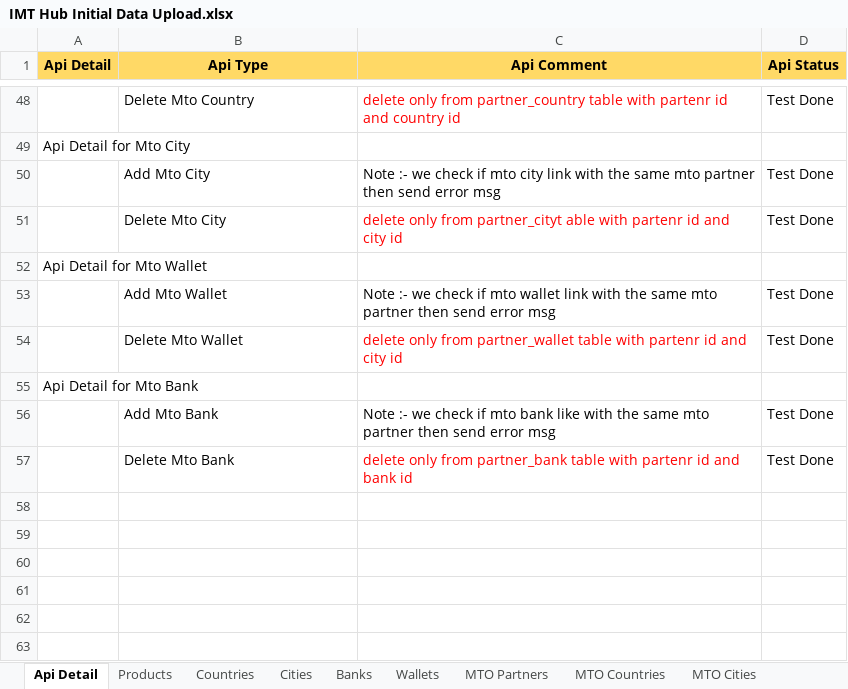
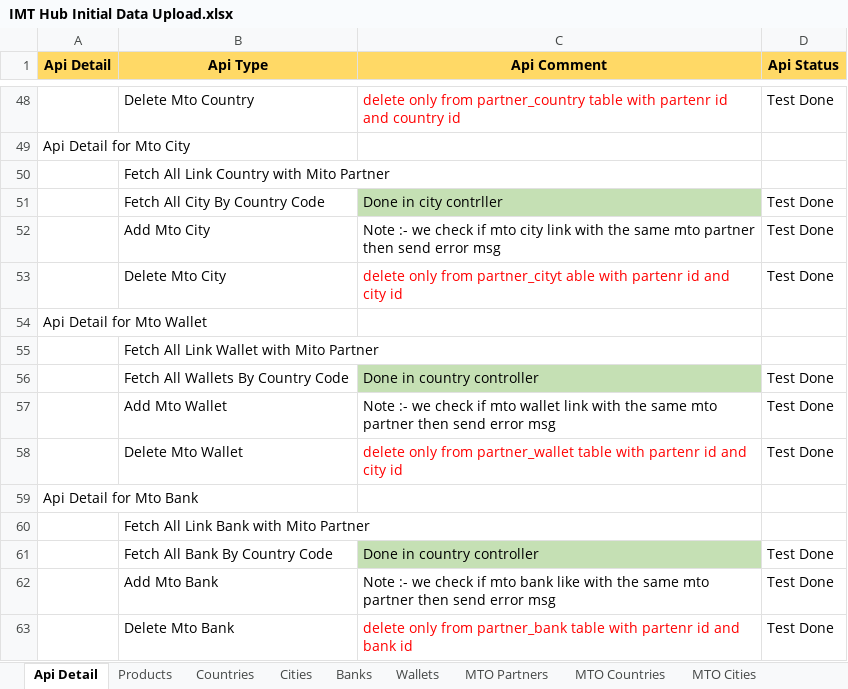
Before and after one commit to NABEEL-AHMED-JAMIL/imrh, an Excel workbook: extra deatil/IMT Hub Initial Data Upload.xlsx, sheet Api Detail, drawn as a sheet; only a part is shown, gaps mark what is left out; values as stored, in another font and other column widths than the file's, no borders; the diff names each change by its address in the sheet, - before the commit and + after, or states it on an @@ line.

Commit message:
mto city, bank, wallet fetch added base on partner id and country code

```diff
--- a/extra deatil/IMT Hub Initial Data Upload.xlsx (sheet Api Detail)
+++ b/extra deatil/IMT Hub Initial Data Upload.xlsx (sheet Api Detail)
+row 50:  | Fetch All Link Country with Mito Partner
+row 51:  | Fetch All City By Country Code | Done in city contrller | Test Done
+row 55:  | Fetch All Link Wallet with Mito Partner
+row 56:  | Fetch All Wallets By Country Code | Done in country controller | Test Done
+row 60:  | Fetch All Link Bank with Mito Partner
+row 61:  | Fetch All Bank By Country Code | Done in country controller | Test Done
```
Also changed, not shown: 7 other files.
